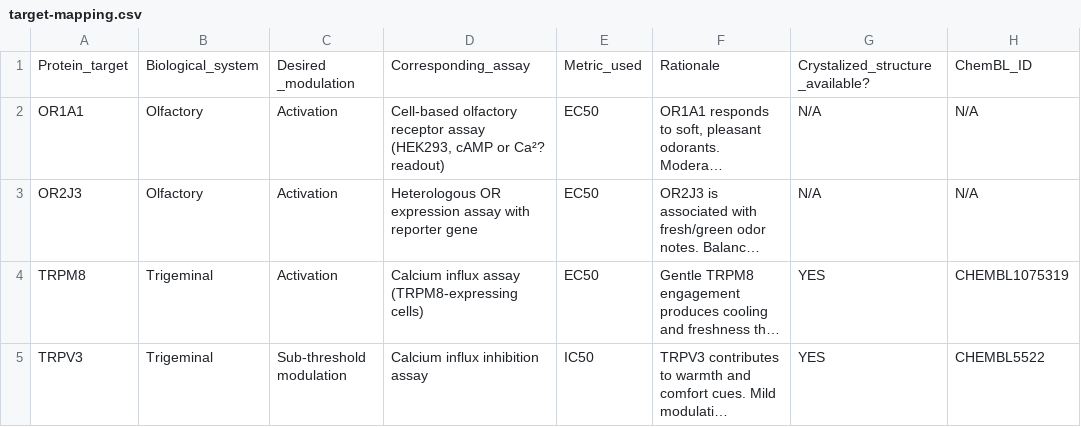
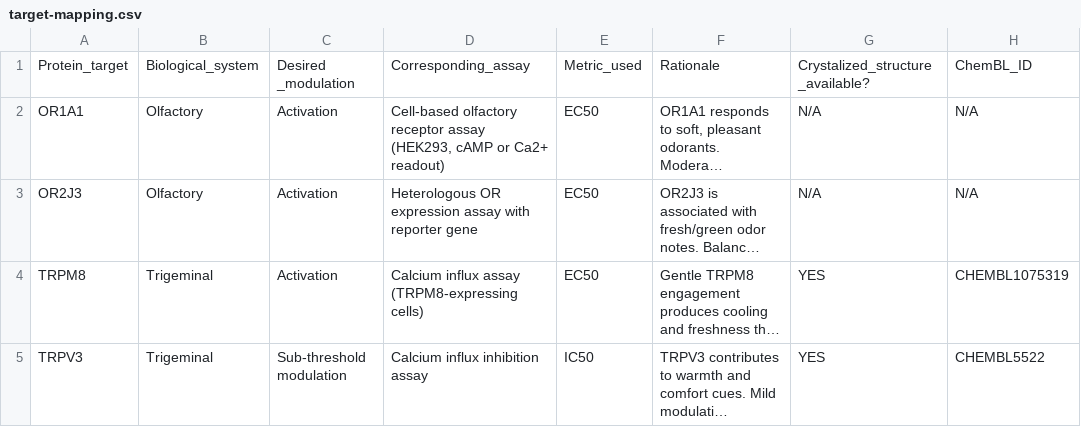
Before and after one commit to Zeira-AI/workflow-data, a CSV file: public/mocked-data/target-mapping.csv, drawn as a sheet; long unchanged cells end in …; the diff names each change by its address in the sheet, - before the commit and + after, or states it on an @@ line.

```diff
--- a/public/mocked-data/target-mapping.csv
+++ b/public/mocked-data/target-mapping.csv
-D2: …cAMP or Ca²? readout)
+D2: …cAMP or Ca2+ readout)
```
Also changed, not shown: 1 other file.
